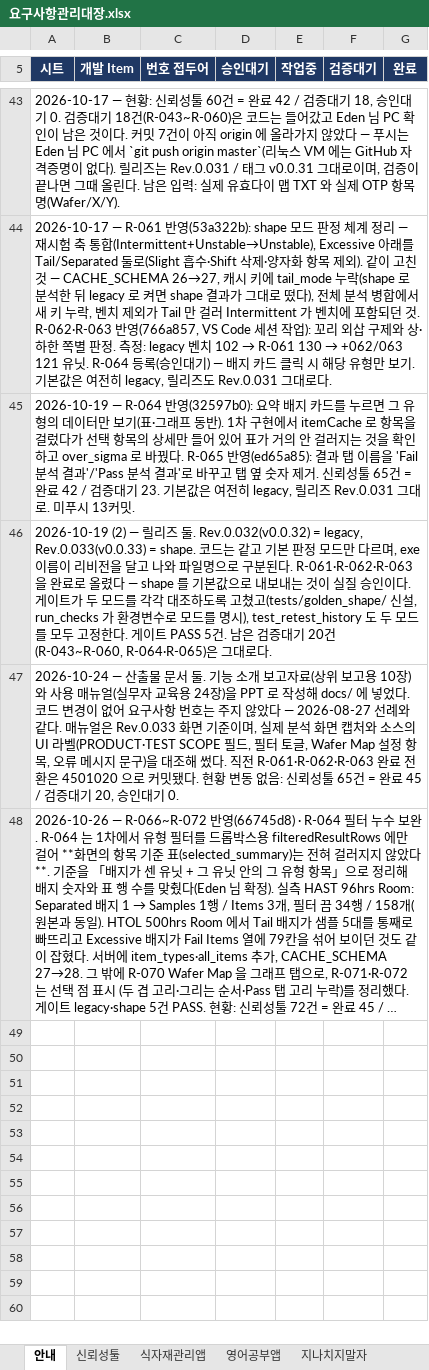
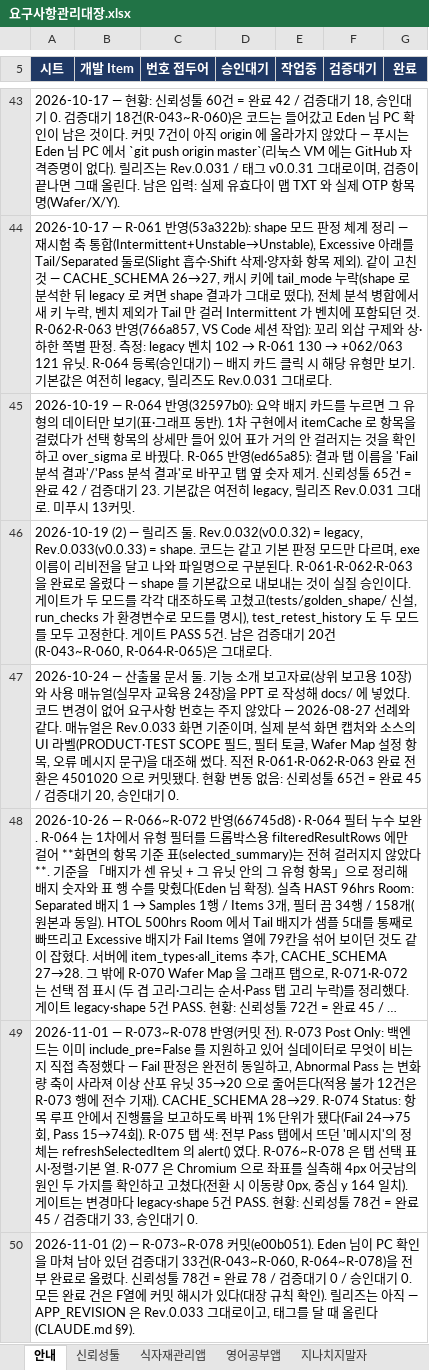
Before and after one commit to hyuck30401-coder/automation, an Excel workbook: docs/요구사항관리대장.xlsx, sheet 안내, drawn as a sheet; only a part is shown, gaps mark what is left out; long unchanged cells end in …; values as stored, in another font and other column widths than the file's, no borders; the diff names each change by its address in the sheet, - before the commit and + after, or states it on an @@ line.

```diff
--- a/docs/요구사항관리대장.xlsx (sheet 안내)
+++ b/docs/요구사항관리대장.xlsx (sheet 안내)
+row 49: 2026-11-01 — R-073~R-078 반영(커밋 전). R-073 Post Only: 백엔드는 이미 include_pre=False 를 지원하고 있어 실데이터로 무엇이 비는지 직접 측정했다 — Fail 판정은 완전히 동일하고, Abnormal Pass 는 변화량 축이 사라져 이상 산포 유닛 35→20 으로 줄어든다(적용 불가 12건은 R-073 행에 전수 기재). CACHE_SCHEMA 28→29. R-074 Status: 항목 루프 안에서 진행률을 보고하도록 바꿔 1% 단위가 됐다(Fail 24→75회, Pass 15→74회). R-075 탭 색: 전부 Pass 탭에서 뜨던 '메시지'의 정체는 refreshSelectedItem 의 alert() 였다. R-076~R-078 은 탭 선택 표시·정렬·기본 열. R-077 은 Chromium 으로 좌표를 실측해 4px 어긋남의 원인 두 가지를 확인하고 고쳤다(전환 시 이동량 0px, 중심 y 164 일치). 게이트는 변경마다 legacy·shape 5건 PASS. 현황: 신뢰성툴 78건 = 완료 45 / 검증대기 33, 승인대기 0.
+row 50: 2026-11-01 (2) — R-073~R-078 커밋(e00b051). Eden 님이 PC 확인을 마쳐 남아 있던 검증대기 33건(R-043~R-060, R-064~R-078)을 전부 완료로 올렸다. 신뢰성툴 78건 = 완료 78 / 검증대기 0 / 승인대기 0. 모든 완료 건은 F열에 커밋 해시가 있다(대장 규칙 확인). 릴리즈는 아직 — APP_REVISION 은 Rev.0.033 그대로이고, 태그를 달 때 올린다(CLAUDE.md §9).
```
Also changed, not shown: sheet 신뢰성툴.
